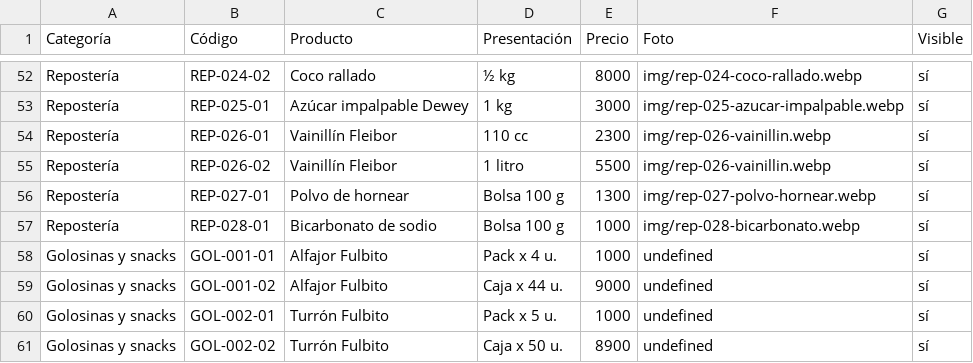
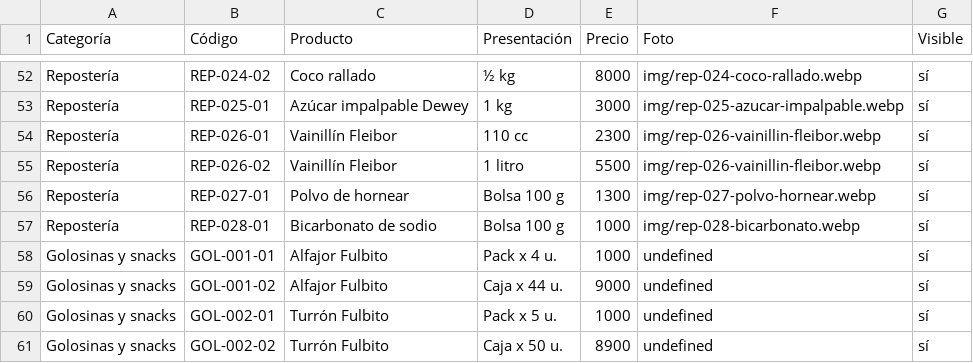
Before and after one commit to lucasguillermon-hub/todo-cotillon, a CSV file: catalogo.csv, drawn as a sheet; only a part is shown, gaps mark what is left out.

```diff
--- a/catalogo.csv
+++ b/catalogo.csv
@@ -53,4 +53,4 @@ Repostería,REP-024-02,Coco rallado,½ kg,8000,img/rep-024-coco-rallado.webp,sí
 Repostería,REP-025-01,Azúcar impalpable Dewey,1 kg,3000,img/rep-025-azucar-impalpable.webp,sí
-Repostería,REP-026-01,Vainillín Fleibor,110 cc,2300,img/rep-026-vainillin.webp,sí
-Repostería,REP-026-02,Vainillín Fleibor,1 litro,5500,img/rep-026-vainillin.webp,sí
+Repostería,REP-026-01,Vainillín Fleibor,110 cc,2300,img/rep-026-vainillin-fleibor.webp,sí
+Repostería,REP-026-02,Vainillín Fleibor,1 litro,5500,img/rep-026-vainillin-fleibor.webp,sí
 Repostería,REP-027-01,Polvo de hornear,Bolsa 100 g,1300,img/rep-027-polvo-hornear.webp,sí
```
Also changed, not shown: 3 other files.
